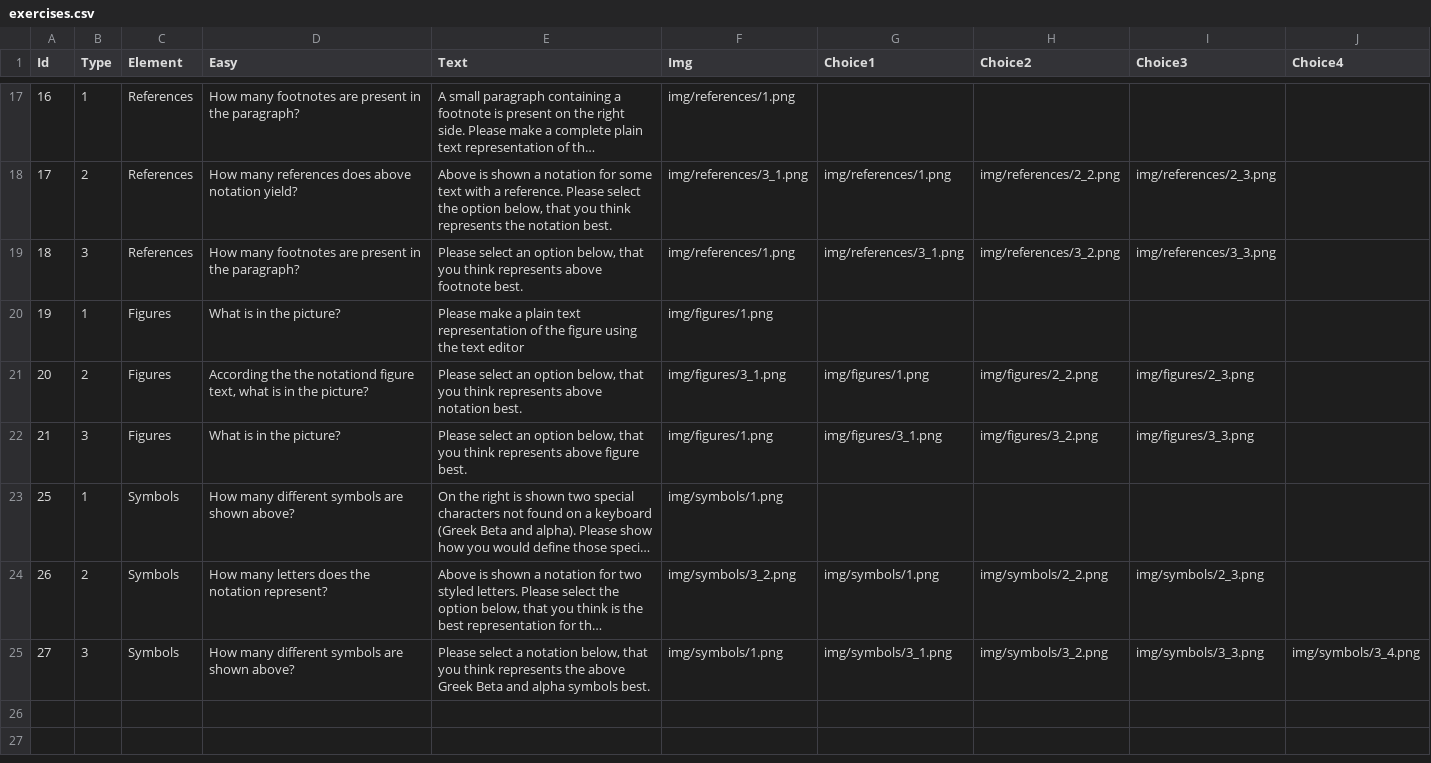
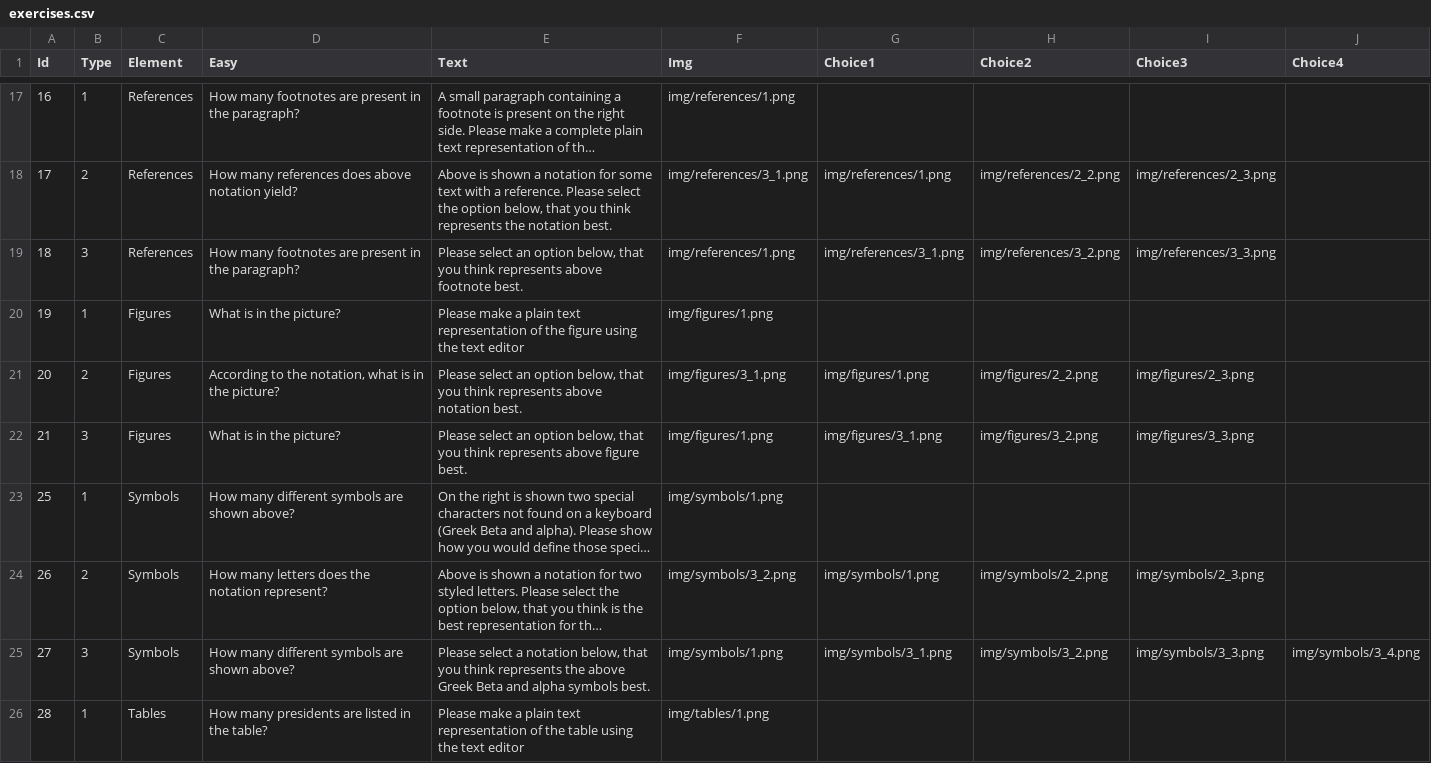
Before and after one commit to mikkeloscar/plastix-crowdsource, a CSV file: exercises/exercises.csv, drawn as a sheet; only a part is shown, gaps mark what is left out; long unchanged cells end in ….

Commit message:
added intro-tekst and cleaned exercises

```diff
--- a/exercises/exercises.csv
+++ b/exercises/exercises.csv
@@ -20,3 +20,3 @@ Id	Type	Element	Easy	Text	Img	Choice1	Choice2	Choice3	Choice4
 19	1	Figures	What is in the picture?	Please make a plain text representation of the figure using the text editor	img/figures/1.png				
-20	2	Figures	According the the notationd figure text, what is in the picture?	Please select an option below, that you think represents above notation best.	img/figures/3_1.png	img/figures/1.png	img/figures/2_2.png	img/figures/2_3.png	
+20	2	Figures	According to the notation, what is in the picture?	Please select an option below, that you think represents above notation best.	img/figures/3_1.png	img/figures/1.png	img/figures/2_2.png	img/figures/2_3.png	
 21	3	Figures	What is in the picture?	Please select an option below, that you think represents above figure best.	img/figures/1.png	img/figures/3_1.png	img/figures/3_2.png	img/figures/3_3.png	
@@ -25 +25,2 @@ Id	Type	Element	Easy	Text	Img	Choice1	Choice2	Choice3	Choice4
 27	3	Symbols	How many different symbols are shown above?	Please select a notation below, that you think represents the above Greek Beta and alpha symbols best.	img/symbols/1.png	img/symbols/3_1.png	img/symbols/3_2.png	img/symbols/3_3.png	img/symbols/3_4.png
+28	1	Tables	How many presidents are listed in the table?	Please make a plain text representation of the table using the text editor	img/tables/1.png				
```
Also changed, not shown: 3 other files.
